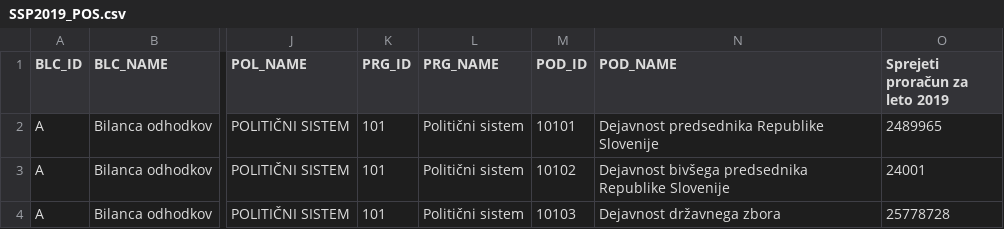
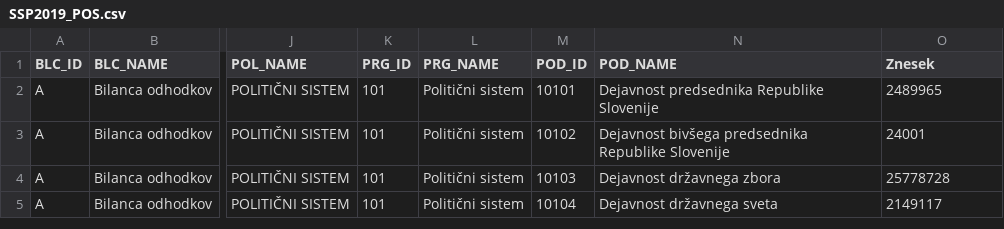
Before and after one commit to Jeonshon/MT_projekt, a CSV file: Podatki/POSEBNI/SSP2019_POS.csv, drawn as a sheet; only a part is shown, gaps mark what is left out; the shorter side is filled out with more unchanged rows; the diff names each change by its address in the sheet, - before the commit and + after, or states it on an @@ line.

```diff
--- a/Podatki/POSEBNI/SSP2019_POS.csv
+++ b/Podatki/POSEBNI/SSP2019_POS.csv
-O1: Sprejeti proračun za leto 2019
+O1: Znesek
```
Also changed, not shown: 7 other files.
